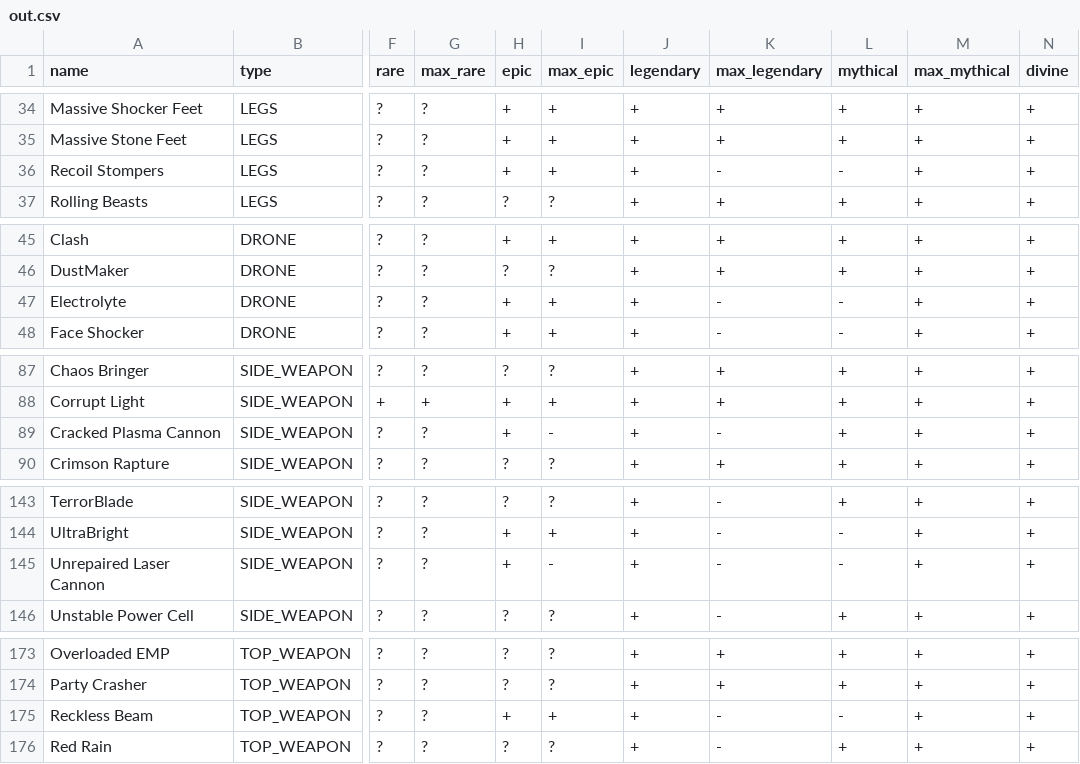
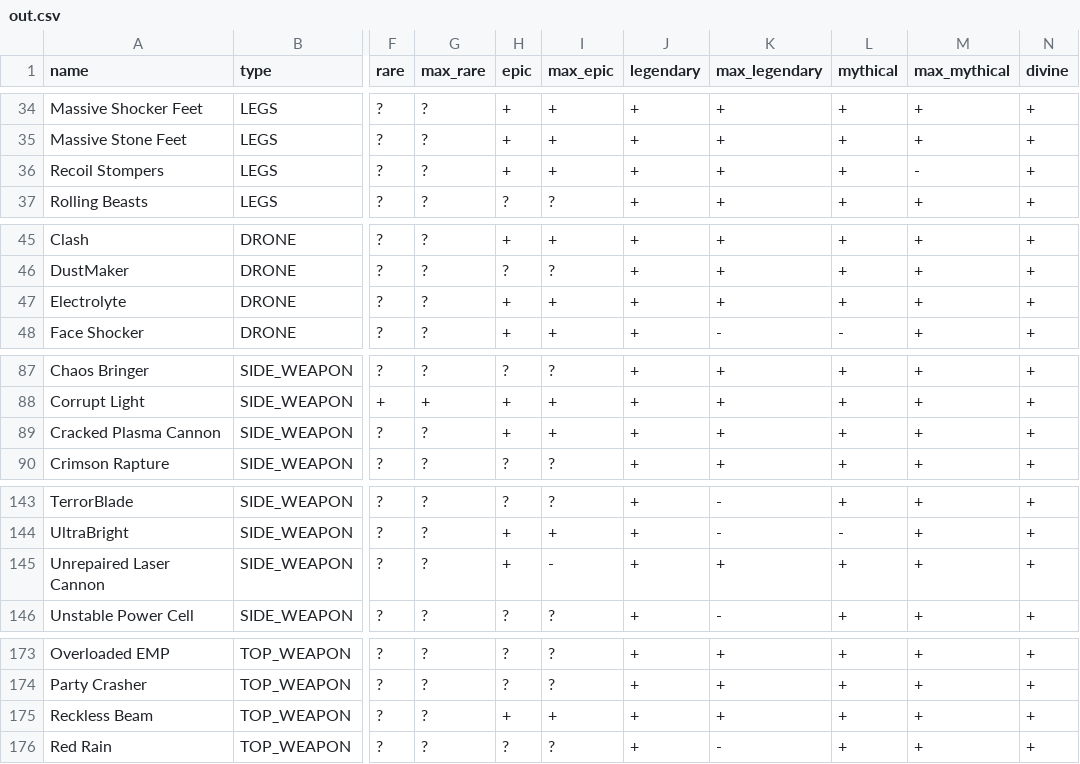
Before and after one commit to Enegg/Item-packs, a CSV file: out.csv, drawn as a sheet; only a part is shown, gaps mark what is left out; the diff covers the shown part only; the diff names each change by its address in the sheet, - before the commit and + after, or states it on an @@ line.

```diff
--- a/out.csv
+++ b/out.csv
-K36 (max_legendary): -
+K36 (max_legendary): +
-L36 (mythical): -
+L36 (mythical): +
-M36 (max_mythical): +
+M36 (max_mythical): -
-K47 (max_legendary): -
+K47 (max_legendary): +
-L47 (mythical): -
+L47 (mythical): +
-I89 (max_epic): -
+I89 (max_epic): +
-K89 (max_legendary): -
+K89 (max_legendary): +
-K145 (max_legendary): -
+K145 (max_legendary): +
-L145 (mythical): -
+L145 (mythical): +
-K175 (max_legendary): -
+K175 (max_legendary): +
-L175 (mythical): -
+L175 (mythical): +
```
Also changed, not shown: 2 edited cells elsewhere in this file, 2 other files.
